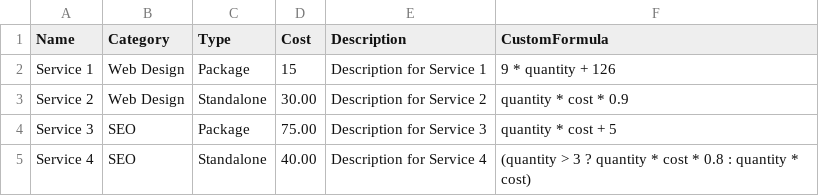
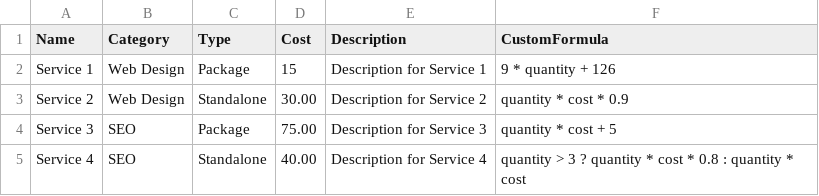
Before and after one commit to PerciusT/mycon-random, a CSV file: services.csv, drawn as a sheet.

Commit message:
Update services.csv

```diff
--- a/services.csv
+++ b/services.csv
@@ -4,2 +4,2 @@ Service 2,Web Design,Standalone,30.00,Description for Service 2,"quantity * cost
 Service 3,SEO,Package,75.00,Description for Service 3,"quantity * cost + 5"
-Service 4,SEO,Standalone,40.00,Description for Service 4,"(quantity > 3 ? quantity * cost * 0.8 : quantity * cost)"
+Service 4,SEO,Standalone,40.00,Description for Service 4,"quantity > 3 ? quantity * cost * 0.8 : quantity * cost"
```
